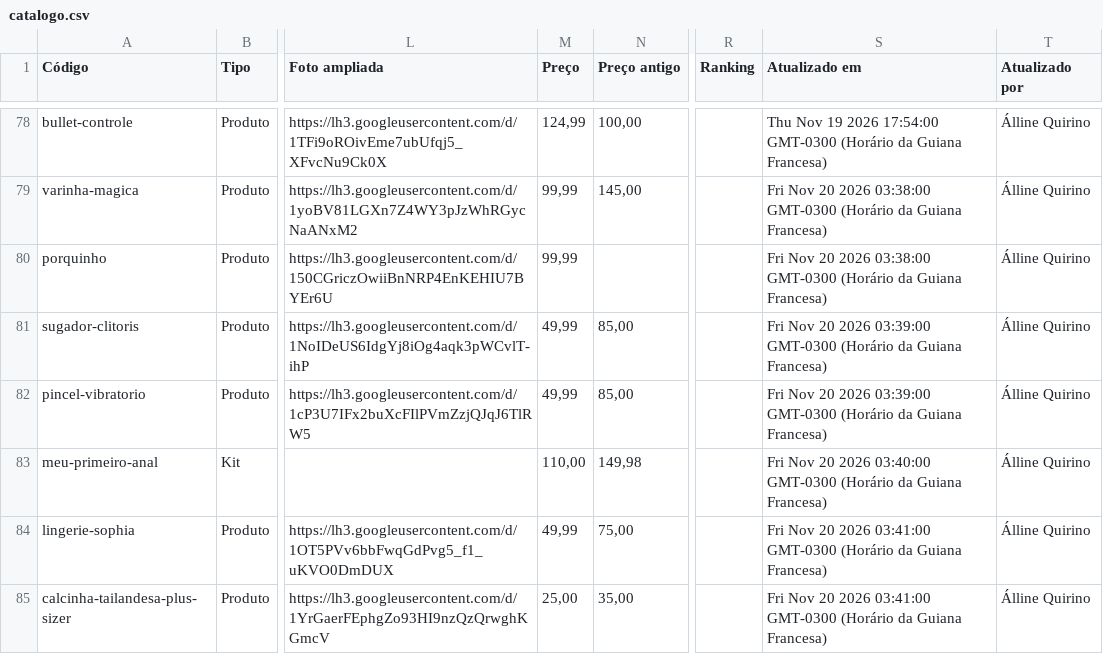
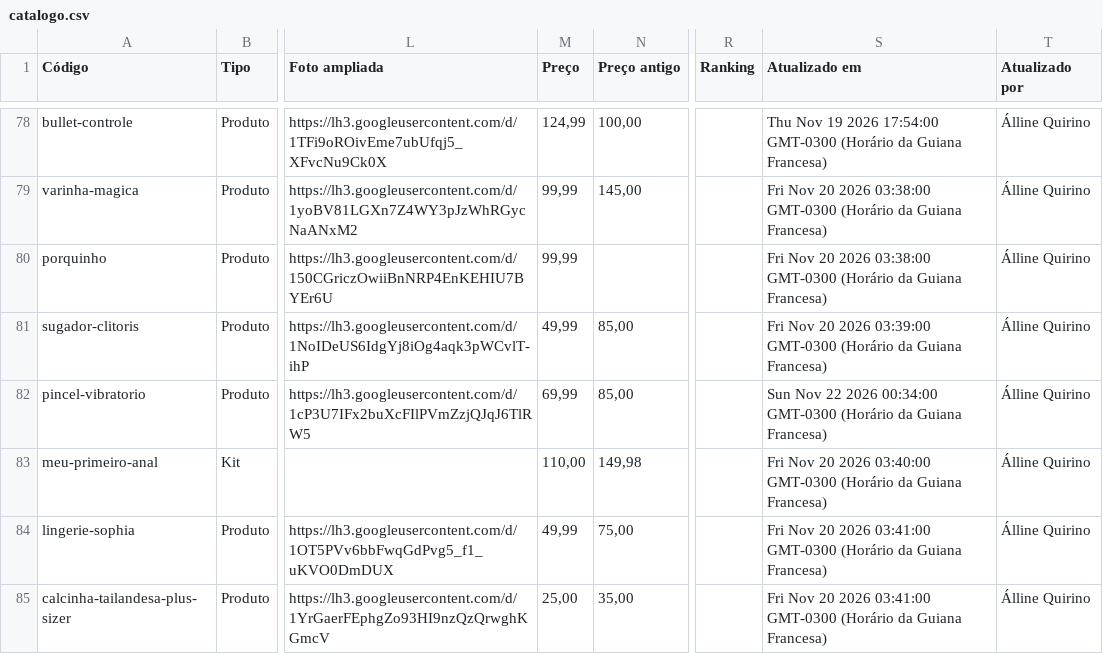
Before and after one commit to barros-pedro/ousemais-catalogo, a CSV file: _fonte/dados/catalogo.csv, drawn as a sheet; only a part is shown, gaps mark what is left out; the diff names each change by its address in the sheet, - before the commit and + after, or states it on an @@ line.

```diff
--- a/_fonte/dados/catalogo.csv
+++ b/_fonte/dados/catalogo.csv
-M82 (Preço): 49,99
+M82 (Preço): 69,99
-S82 (Atualizado em): Fri Nov 20 2026 03:39:00 GMT-0300 (Horário…
+S82 (Atualizado em): Sun Nov 22 2026 00:34:00 GMT-0300 (Horário…
```
Also changed, not shown: dados/catalogo.csv, 8 other files.
